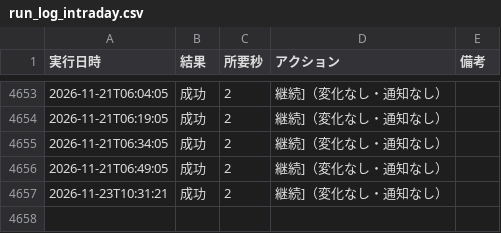
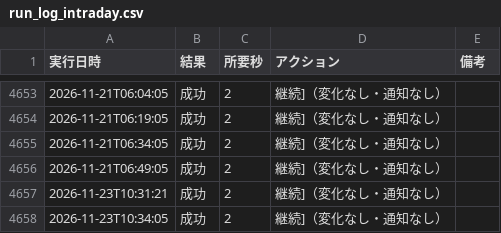
Before and after one commit to rn4hmgbfhg-maker/fx-usdjpy, a CSV file: results/run_log_intraday.csv, drawn as a sheet; only a part is shown, gaps mark what is left out.

```diff
--- a/results/run_log_intraday.csv
+++ b/results/run_log_intraday.csv
@@ -4657 +4657,2 @@
 2026-11-23T10:31:21,成功,2,継続]（変化なし・通知なし）,
+2026-11-23T10:34:05,成功,2,継続]（変化なし・通知なし）,
```
Also changed, not shown: data/eurjpy_daily.csv, data/eurusd_daily.csv, 14 other files.
